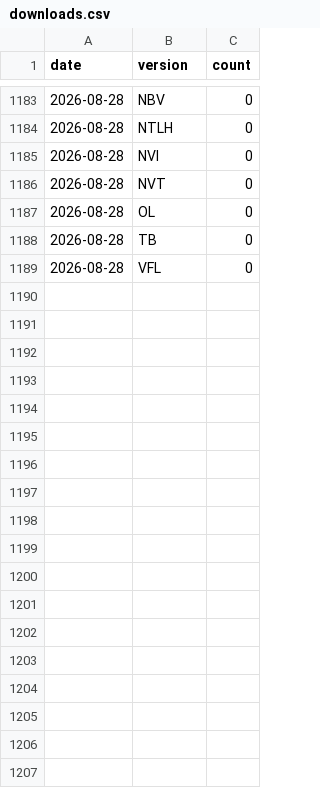
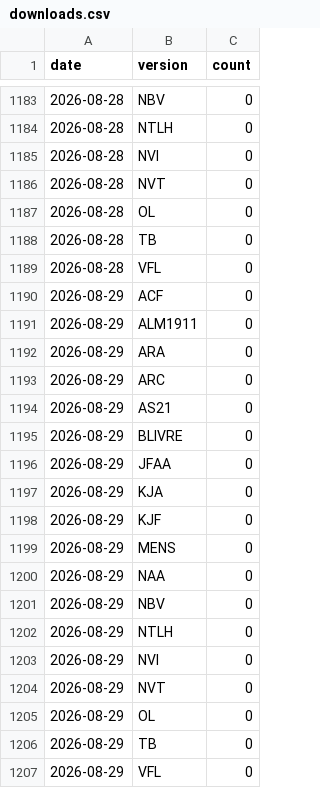
Before and after one commit to sposito88/biblias, a CSV file: data/stats/downloads.csv, drawn as a sheet; only a part is shown, gaps mark what is left out.

```diff
--- a/data/stats/downloads.csv
+++ b/data/stats/downloads.csv
@@ -1189 +1189,19 @@ date,version,count
 2026-08-28,VFL,0
+2026-08-29,ACF,0
+2026-08-29,ALM1911,0
+2026-08-29,ARA,0
+2026-08-29,ARC,0
+2026-08-29,AS21,0
+2026-08-29,BLIVRE,0
+2026-08-29,JFAA,0
+2026-08-29,KJA,0
+2026-08-29,KJF,0
+2026-08-29,MENS,0
+2026-08-29,NAA,0
+2026-08-29,NBV,0
+2026-08-29,NTLH,0
+2026-08-29,NVI,0
+2026-08-29,NVT,0
+2026-08-29,OL,0
+2026-08-29,TB,0
+2026-08-29,VFL,0
```
Also changed, not shown: 1 other file.
